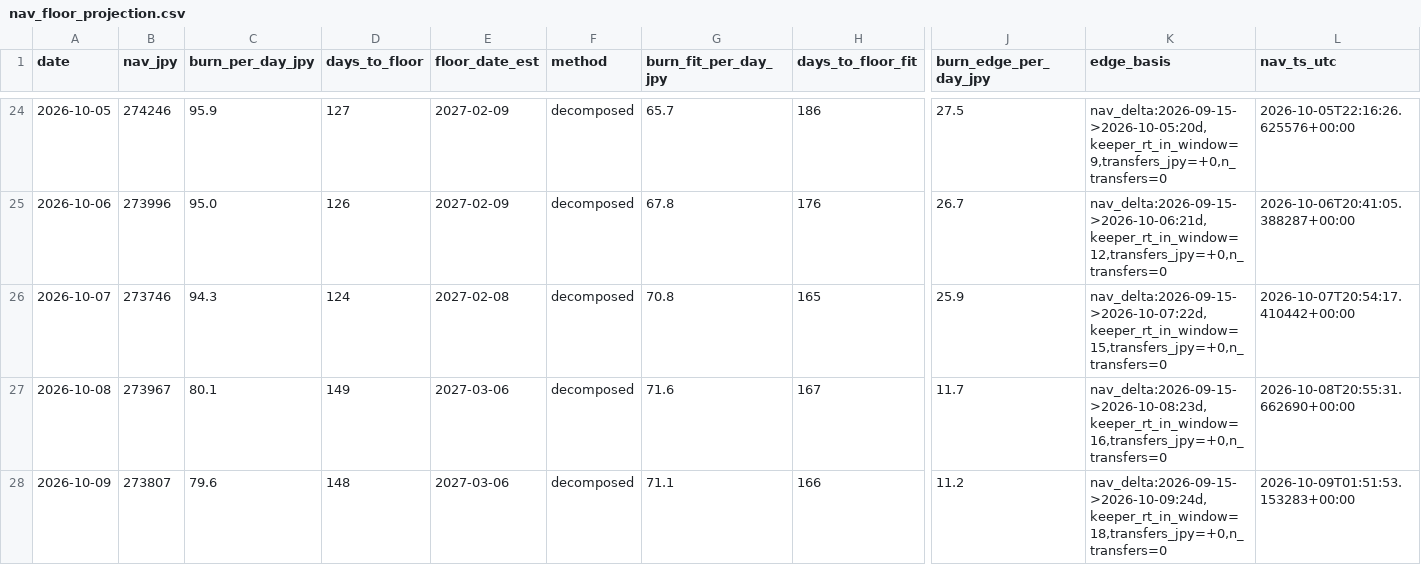
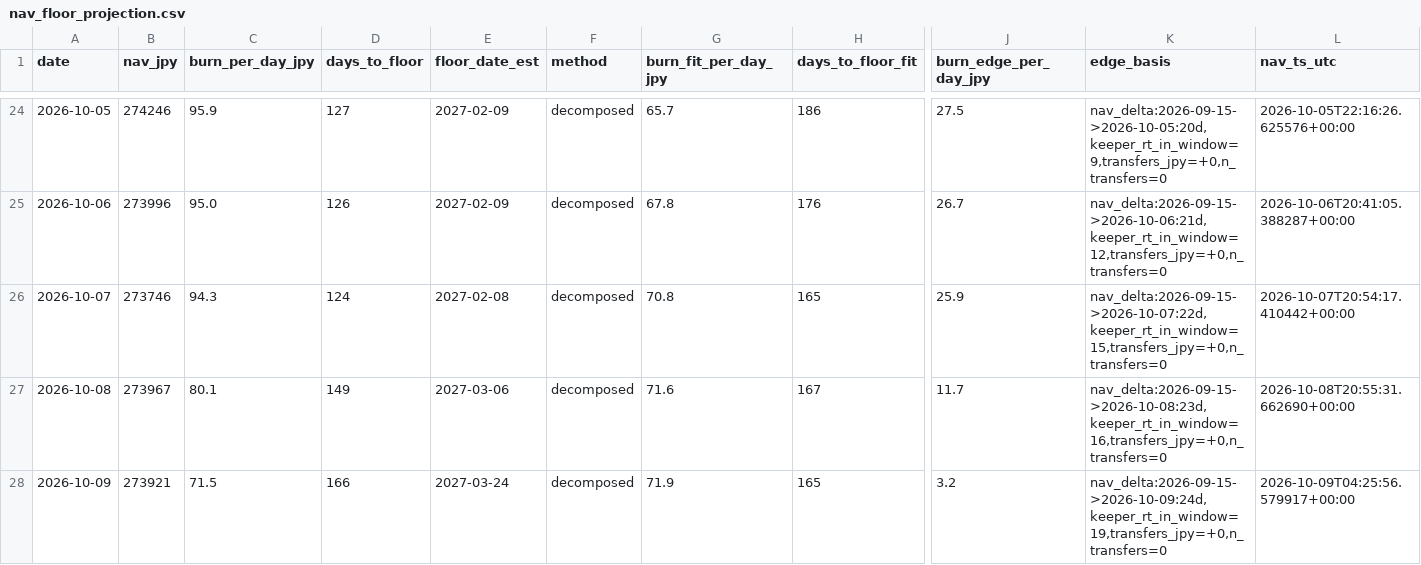
Before and after one commit to olehakengo-svg/fx-ai-trader, a CSV file: data/monitoring/nav_floor_projection.csv, drawn as a sheet; only a part is shown, gaps mark what is left out; the diff names each change by its address in the sheet, - before the commit and + after, or states it on an @@ line.

```diff
--- a/data/monitoring/nav_floor_projection.csv
+++ b/data/monitoring/nav_floor_projection.csv
-B28 (nav_jpy): 273807
+B28 (nav_jpy): 273921
-C28 (burn_per_day_jpy): 79.6
+C28 (burn_per_day_jpy): 71.5
-D28 (days_to_floor): 148
+D28 (days_to_floor): 166
-E28 (floor_date_est): 2027-03-06
+E28 (floor_date_est): 2027-03-24
-G28 (burn_fit_per_day_jpy): 71.1
+G28 (burn_fit_per_day_jpy): 71.9
-H28 (days_to_floor_fit): 166
+H28 (days_to_floor_fit): 165
-J28 (burn_edge_per_day_jpy): 11.2
+J28 (burn_edge_per_day_jpy): 3.2
-K28 (edge_basis): nav_delta:2026-09-15->2026-10-09:24d,keeper_rt_in_window=18,transfers_jpy=+0,n_transfers=0
+K28 (edge_basis): nav_delta:2026-09-15->2026-10-09:24d,keeper_rt_in_window=19,transfers_jpy=+0,n_transfers=0
-L28 (nav_ts_utc): 2026-10-09T01:51:53.153283+00:00
+L28 (nav_ts_utc): 2026-10-09T04:25:56.579917+00:00
```
Also changed, not shown: 2 other files.
